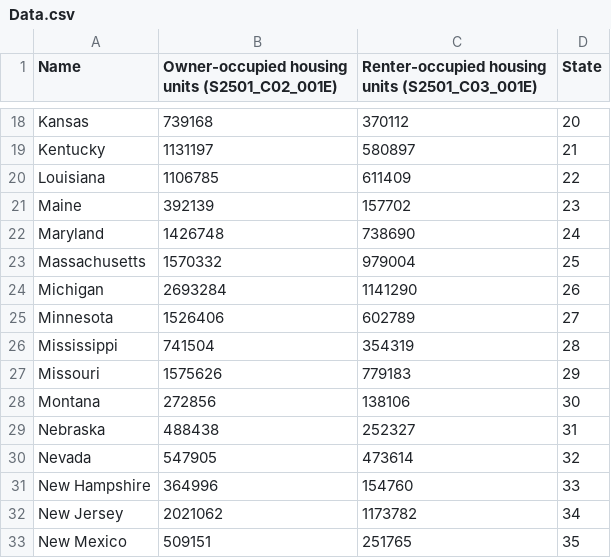
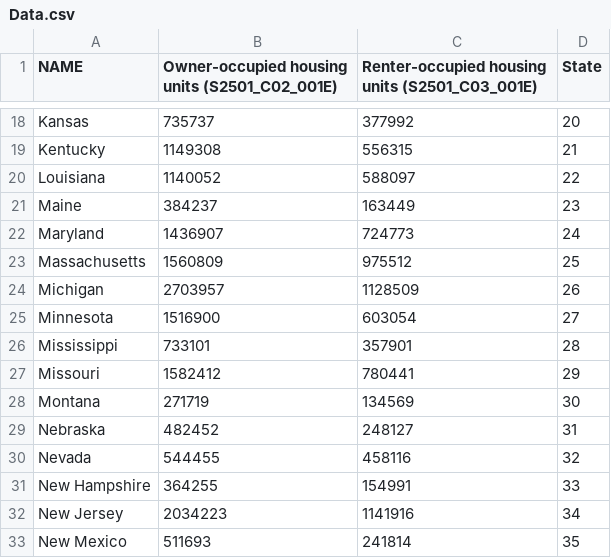
Before and after one commit to b-frechette/CS479-Assignment2, a CSV file: Data.csv, drawn as a sheet; only a part is shown, gaps mark what is left out; the diff covers the shown part only; the diff names each change by its address in the sheet, - before the commit and + after, or states it on an @@ line.

```diff
--- a/Data.csv
+++ b/Data.csv
-A1: Name
+A1: NAME
-B18: 739168
+B18: 735737
-C18: 370112
+C18: 377992
-B19: 1131197
+B19: 1149308
-C19: 580897
+C19: 556315
-B20: 1106785
+B20: 1140052
-C20: 611409
+C20: 588097
-B21: 392139
+B21: 384237
-C21: 157702
+C21: 163449
-B22: 1426748
+B22: 1436907
-C22: 738690
+C22: 724773
-B23: 1570332
+B23: 1560809
-C23: 979004
+C23: 975512
-B24: 2693284
+B24: 2703957
-C24: 1141290
+C24: 1128509
-B25: 1526406
+B25: 1516900
-C25: 602789
+C25: 603054
-B26: 741504
+B26: 733101
-C26: 354319
+C26: 357901
-B27: 1575626
+B27: 1582412
-C27: 779183
+C27: 780441
-B28: 272856
+B28: 271719
-C28: 138106
+C28: 134569
-B29: 488438
+B29: 482452
-C29: 252327
+C29: 248127
-B30: 547905
+B30: 544455
-C30: 473614
+C30: 458116
-B31: 364996
+B31: 364255
-C31: 154760
+C31: 154991
-B32: 2021062
+B32: 2034223
-C32: 1173782
+C32: 1141916
-B33: 509151
+B33: 511693
-C33: 251765
+C33: 241814
```
Also changed, not shown: 72 edited cells elsewhere in this file.
